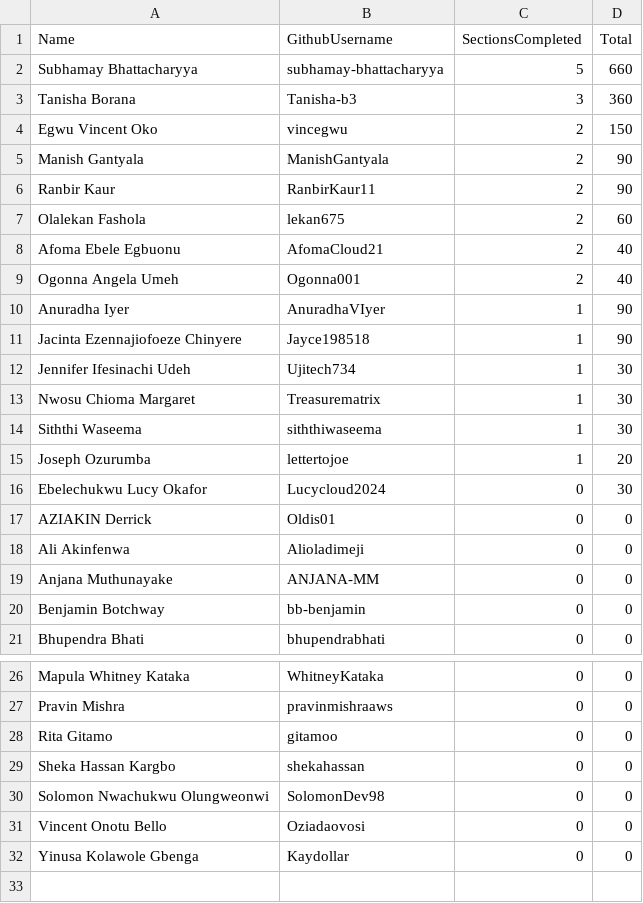
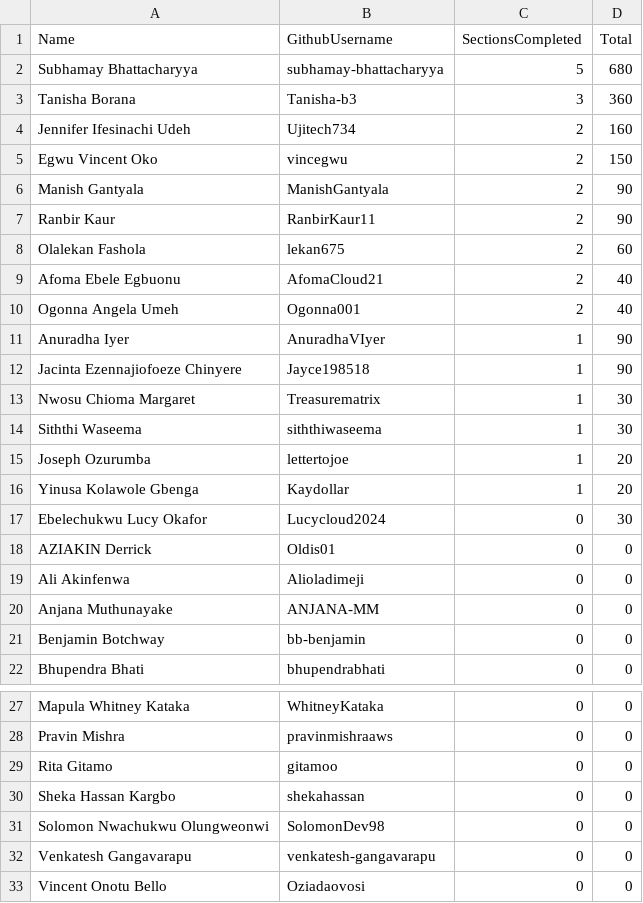
Before and after one commit to pravinmishraaws/dmi.pravinmishra.com, a CSV file: data/self-paced-leaderboard.csv, drawn as a sheet; only a part is shown, gaps mark what is left out.

Commit message:
Update leaderboard + badge pages — automated review run 2026-09-01T13:22:01+00:00 (#263)
Co-authored-by: DMI Review Agent <hello@pravinmishra.com>

```diff
--- a/data/self-paced-leaderboard.csv
+++ b/data/self-paced-leaderboard.csv
@@ -1,4 +1,5 @@
 Name,GithubUsername,SectionsCompleted,Total
-Subhamay Bhattacharyya,subhamay-bhattacharyya,5,660
+Subhamay Bhattacharyya,subhamay-bhattacharyya,5,680
 Tanisha Borana,Tanisha-b3,3,360
+Jennifer Ifesinachi Udeh,Ujitech734,2,160
 Egwu Vincent Oko,vincegwu,2,150
@@ -11,3 +12,2 @@ Anuradha Iyer,AnuradhaVIyer,1,90
 Jacinta Ezennajiofoeze Chinyere,Jayce198518,1,90
-Jennifer Ifesinachi Udeh,Ujitech734,1,30
 Nwosu Chioma Margaret,Treasurematrix,1,30
@@ -15,2 +15,3 @@ Siththi Waseema,siththiwaseema,1,30
 Joseph Ozurumba,lettertojoe,1,20
+Yinusa Kolawole Gbenga,Kaydollar,1,20
 Ebelechukwu Lucy Okafor,Lucycloud2024,0,30
@@ -30,3 +31,3 @@ Sheka Hassan Kargbo,shekahassan,0,0
 Solomon Nwachukwu Olungweonwi,SolomonDev98,0,0
+Venkatesh Gangavarapu,venkatesh-gangavarapu,0,0
 Vincent Onotu Bello,Oziadaovosi,0,0
-Yinusa Kolawole Gbenga,Kaydollar,0,0
```
Also changed, not shown: 31 other files.
